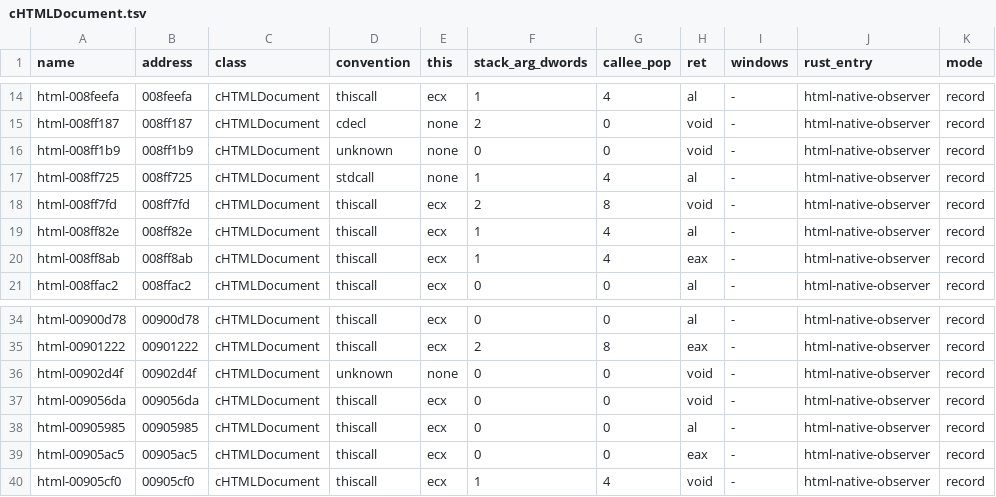
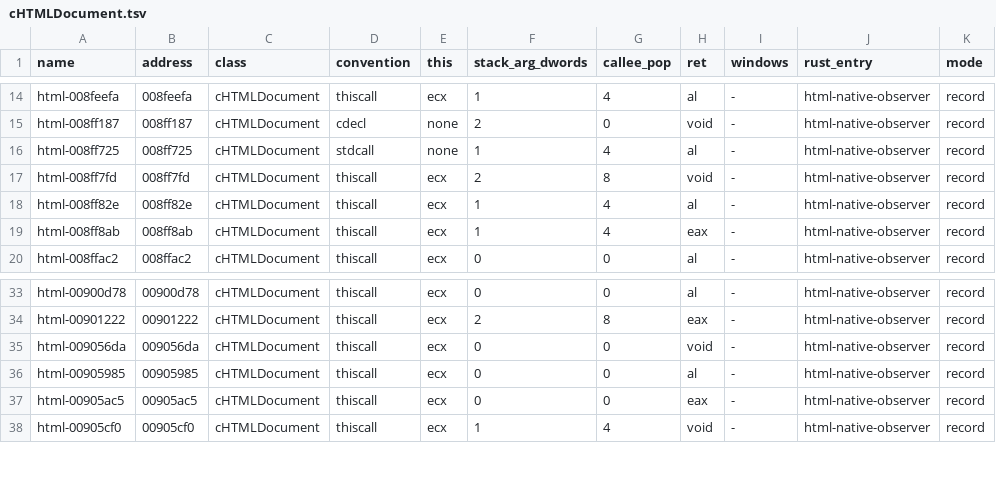
Before and after one commit to LucaSammartino/OpenSC4, a TSV file: engine/plugin/compare/cHTMLDocument.tsv, drawn as a sheet; only a part is shown, gaps mark what is left out; the diff names each change by its address in the sheet, - before the commit and + after, or states it on an @@ line.

```diff
--- a/engine/plugin/compare/cHTMLDocument.tsv
+++ b/engine/plugin/compare/cHTMLDocument.tsv
-row 16: html-008ff1b9 | 008ff1b9 | cHTMLDocument | unknown | none | 0 | 0 | void | - | html-native-observer | record
-row 36: html-00902d4f | 00902d4f | cHTMLDocument | unknown | none | 0 | 0 | void | - | html-native-observer | record
```
Also changed, not shown: 1 other file.
